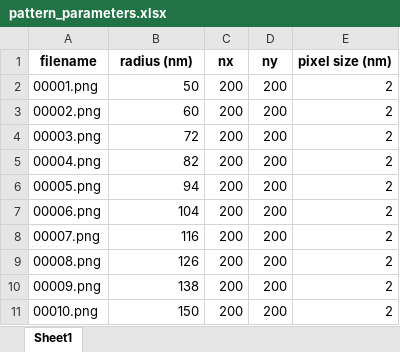
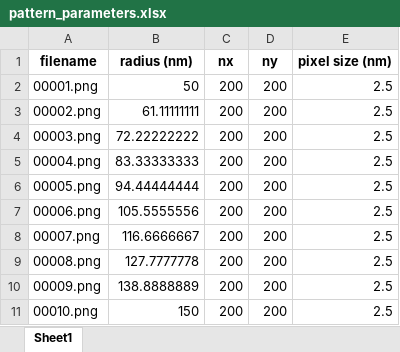
Before and after one commit to Yu-Chen-Yi/GPU-RCWA-Png2Spectrum, an Excel workbook: dataset/circle/pattern_parameters.xlsx, sheet Sheet1, drawn as a sheet; values as stored, in another font and other column widths than the file's, no borders; the diff names each change by its address in the sheet, - before the commit and + after, or states it on an @@ line.

```diff
--- a/dataset/circle/pattern_parameters.xlsx (sheet Sheet1)
+++ b/dataset/circle/pattern_parameters.xlsx (sheet Sheet1)
-E2:E11 (pixel size (nm)): 2
+E2:E11 (pixel size (nm)): 2.5
-B3 (radius (nm)): 60
+B3 (radius (nm)): 61.11111111
-B4 (radius (nm)): 72
+B4 (radius (nm)): 72.22222222
-B5 (radius (nm)): 82
+B5 (radius (nm)): 83.33333333
-B6 (radius (nm)): 94
+B6 (radius (nm)): 94.44444444
-B7 (radius (nm)): 104
+B7 (radius (nm)): 105.5555556
-B8 (radius (nm)): 116
+B8 (radius (nm)): 116.6666667
-B9 (radius (nm)): 126
+B9 (radius (nm)): 127.7777778
-B10 (radius (nm)): 138
+B10 (radius (nm)): 138.8888889
```
Also changed, not shown: 5 other files.
